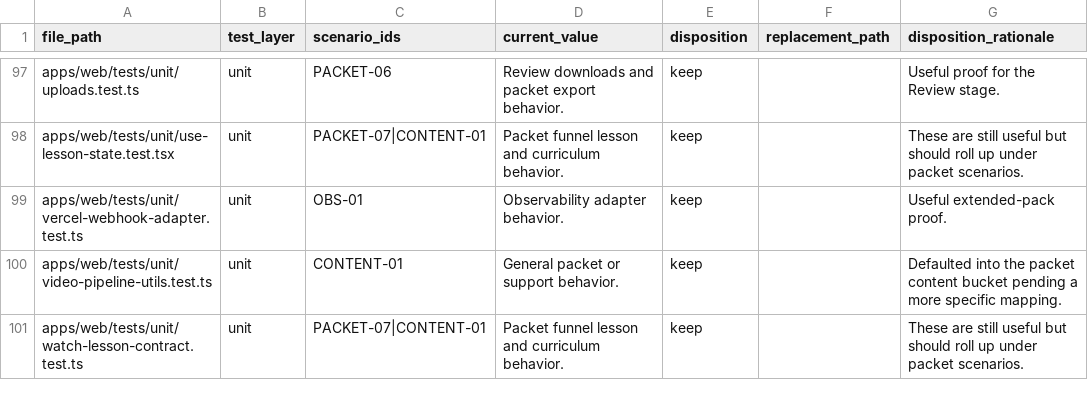
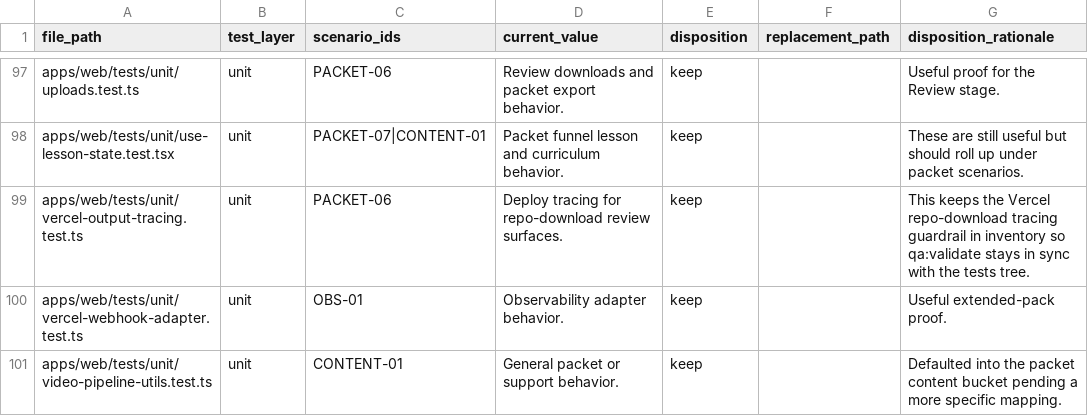
Before and after one commit to Man-Meets-AI/ship-by-sunday, a CSV file: qa/test-inventory.csv, drawn as a sheet; only a part is shown, gaps mark what is left out; the shorter side is filled out with more unchanged rows; the diff names each change by its address in the sheet, - before the commit and + after, or states it on an @@ line.

Commit message:
fix(qa): align persona defaults and inventory

```diff
--- a/qa/test-inventory.csv
+++ b/qa/test-inventory.csv
+row 99: apps/web/tests/unit/vercel-output-tracing.test.ts | unit | PACKET-06 | Deploy tracing for repo-download review surfaces. | keep |  | This keeps the Vercel repo-download tracing guardrail in inventory so qa:validate stays in sync with the tests tree.
```
Also changed, not shown: 1 other file.
